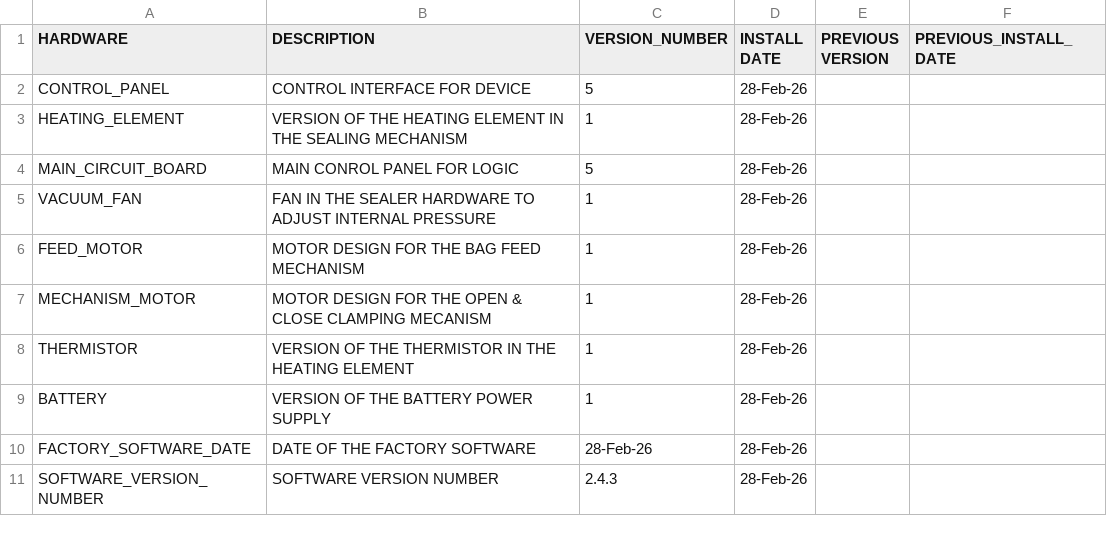
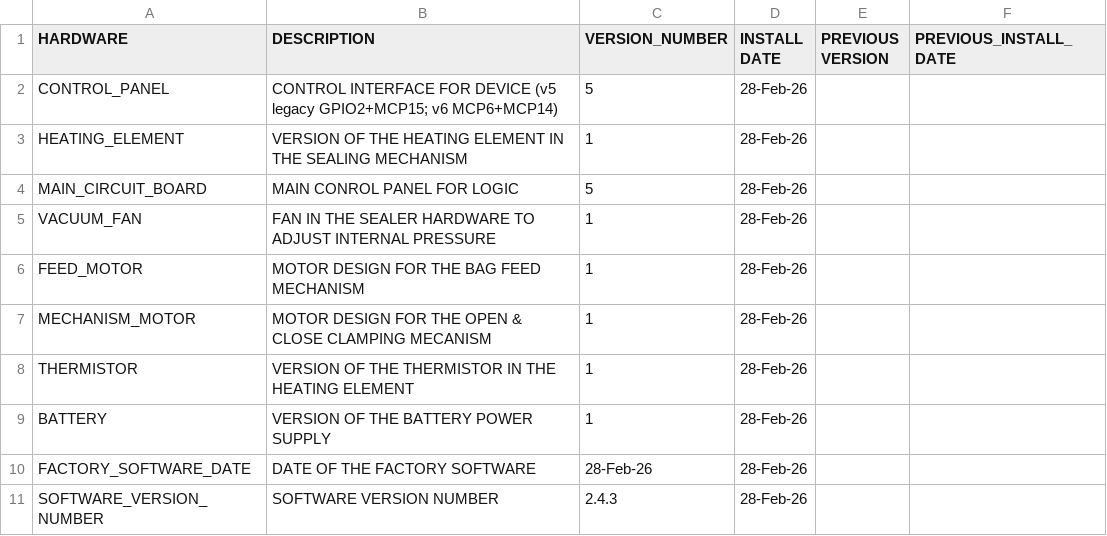
Before and after one commit to rpeter3/toilet_kat_change, a CSV file: hardware_version.csv, drawn as a sheet.

Commit message:
Production Fixes and new control board
1) Fixed spamming serial BLE with messages
2) Fixed issue of StopEverything()  overwriting the state to 12 every time
3) Added new control panel setup and hardware

```diff
--- a/hardware_version.csv
+++ b/hardware_version.csv
@@ -1,3 +1,3 @@
 HARDWARE,DESCRIPTION,VERSION_NUMBER,INSTALL DATE,PREVIOUS VERSION,PREVIOUS_INSTALL_DATE
-CONTROL_PANEL,CONTROL INTERFACE FOR DEVICE,5,28-Feb-26,,
+CONTROL_PANEL,CONTROL INTERFACE FOR DEVICE (v5 legacy GPIO2+MCP15; v6 MCP6+MCP14),5,28-Feb-26,,
 HEATING_ELEMENT,VERSION OF THE HEATING ELEMENT IN THE SEALING MECHANISM,1,28-Feb-26,,
```
Also changed, not shown: 7 other files.
